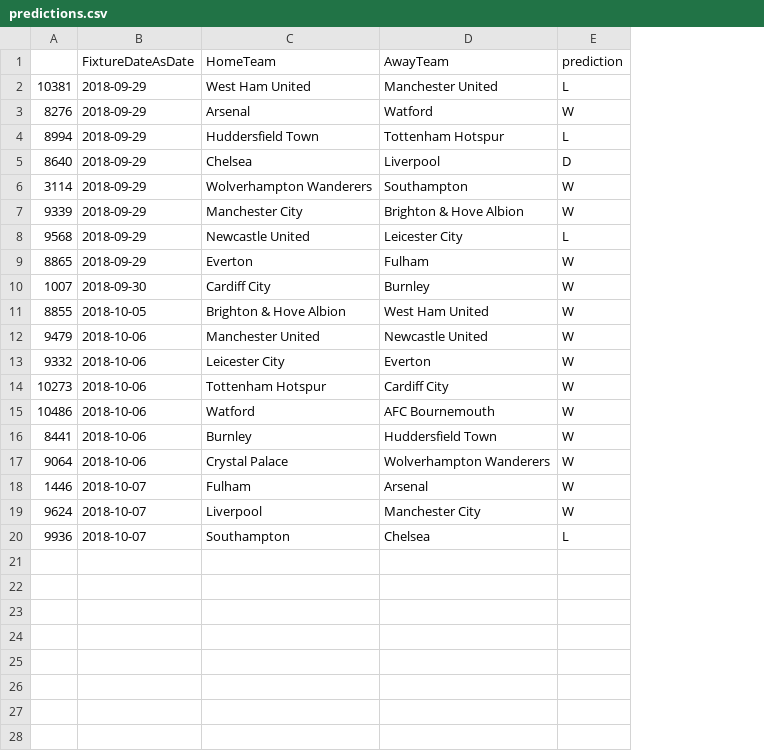
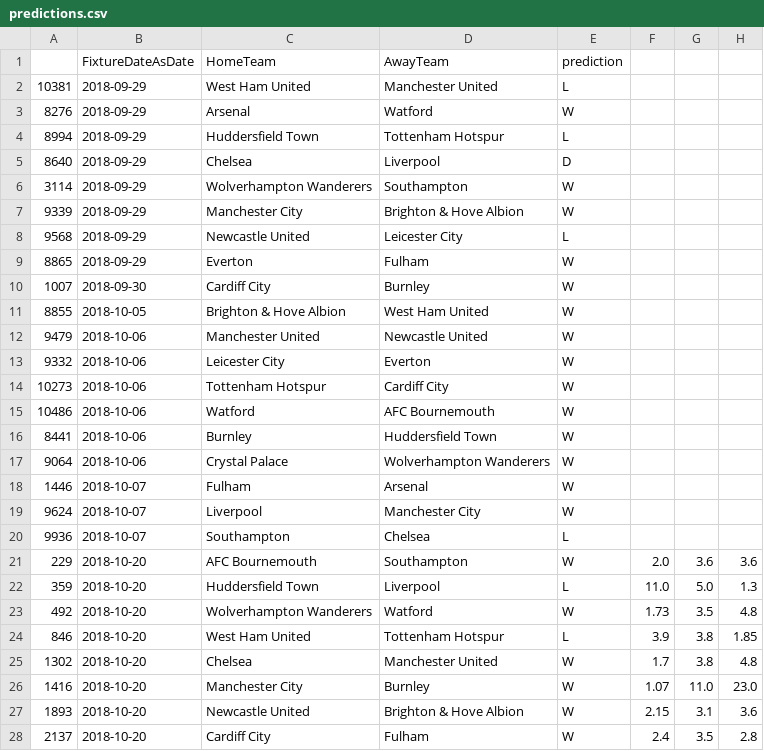
Before and after one commit to wormwood/football, a CSV file: predictions.csv, drawn as a sheet; the diff names each change by its address in the sheet, - before the commit and + after, or states it on an @@ line.

```diff
--- a/predictions.csv
+++ b/predictions.csv
+column F, empty
+column G, empty
+column H, empty
+row 21: 229 | 2018-10-20 | AFC Bournemouth | Southampton | W | 2.0 | 3.6 | 3.6
+row 22: 359 | 2018-10-20 | Huddersfield Town | Liverpool | L | 11.0 | 5.0 | 1.3
+row 23: 492 | 2018-10-20 | Wolverhampton Wanderers | Watford | W | 1.73 | 3.5 | 4.8
+row 24: 846 | 2018-10-20 | West Ham United | Tottenham Hotspur | L | 3.9 | 3.8 | 1.85
+row 25: 1302 | 2018-10-20 | Chelsea | Manchester United | W | 1.7 | 3.8 | 4.8
+row 26: 1416 | 2018-10-20 | Manchester City | Burnley | W | 1.07 | 11.0 | 23.0
+row 27: 1893 | 2018-10-20 | Newcastle United | Brighton & Hove Albion | W | 2.15 | 3.1 | 3.6
+row 28: 2137 | 2018-10-20 | Cardiff City | Fulham | W | 2.4 | 3.5 | 2.8
```
Also changed, not shown: 9 other files.
